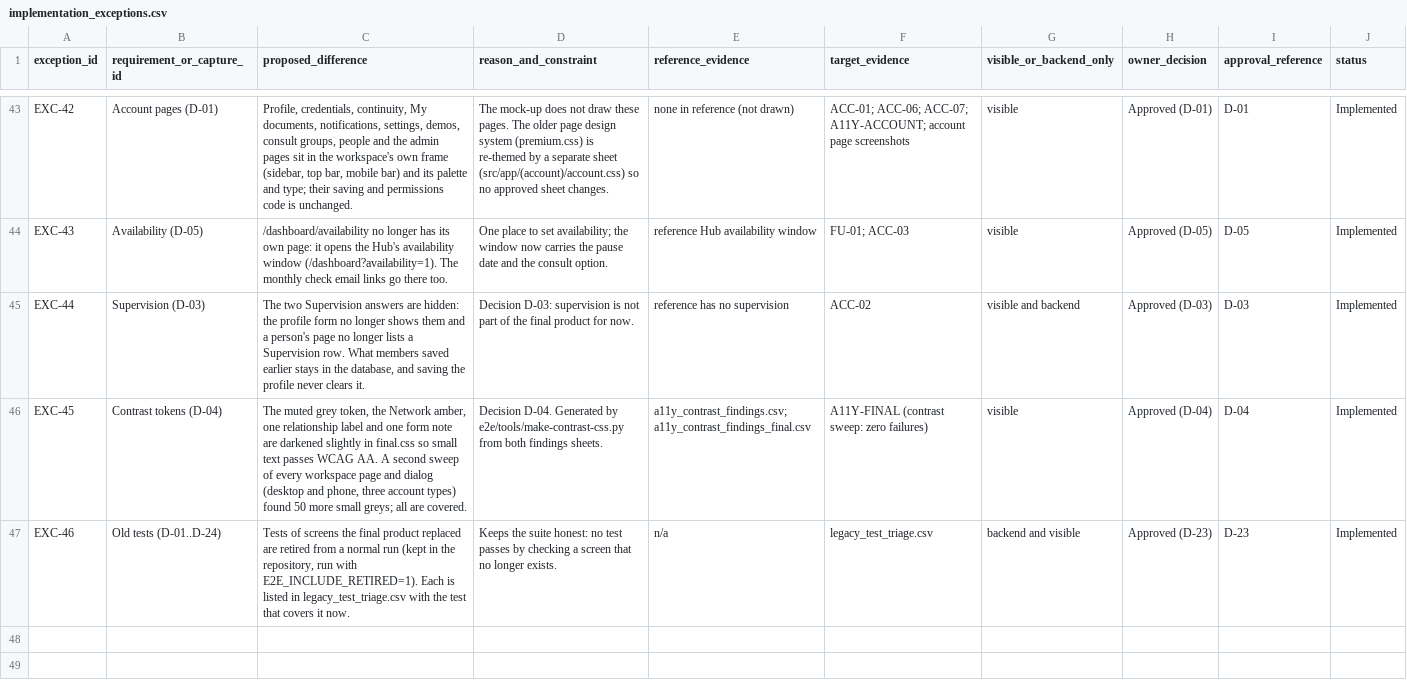
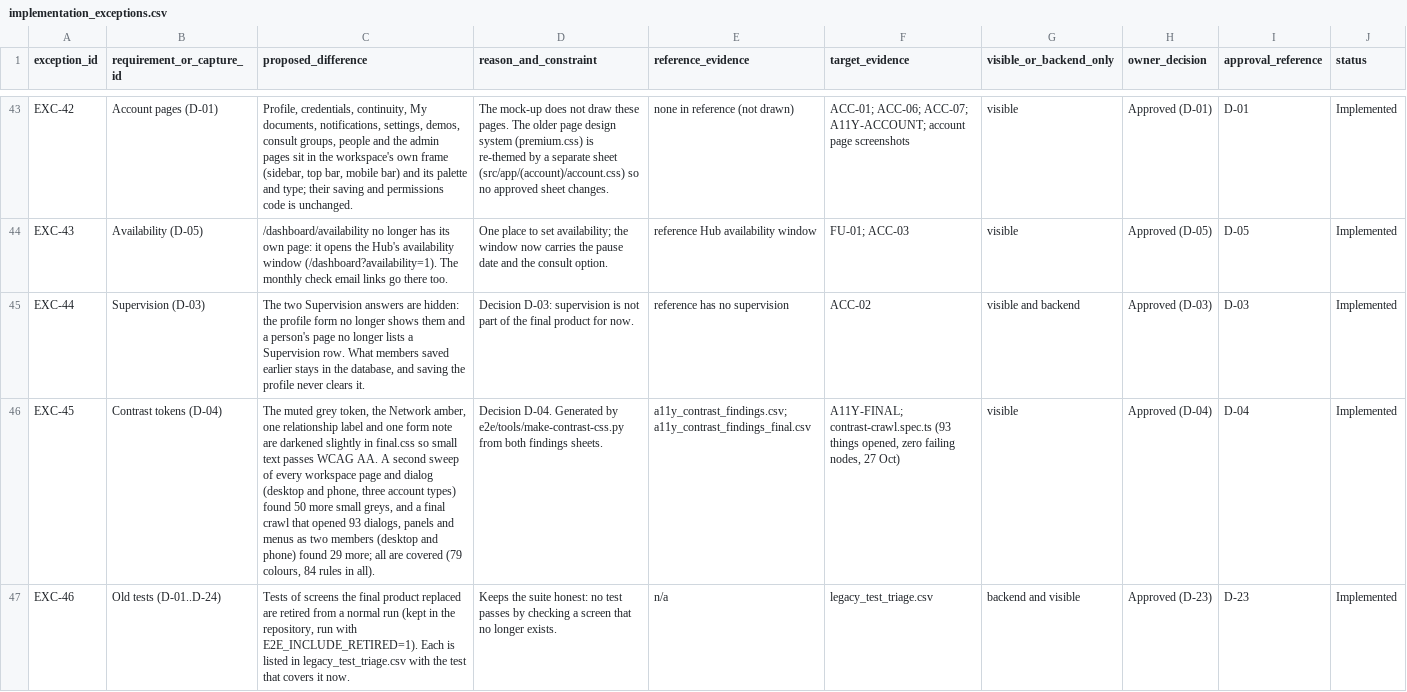
Before and after one commit to 22nickrapley-code/psyalliance, a CSV file: docs/psyalliance-v13-parity/implementation_exceptions.csv, drawn as a sheet; only a part is shown, gaps mark what is left out; the diff covers the shown part only; the diff names each change by its address in the sheet, - before the commit and + after, or states it on an @@ line.

```diff
--- a/docs/psyalliance-v13-parity/implementation_exceptions.csv
+++ b/docs/psyalliance-v13-parity/implementation_exceptions.csv
-C46 (proposed_difference): …more small greys; all are covered.
+C46 (proposed_difference): …more small greys, and a final crawl that opened 93 dialogs, panels and menus as two members (desktop and phone) found 29 more; all are covered (79 colours, 84 rules in all).
-F46 (target_evidence): A11Y-FINAL (contrast sweep: zero failures)
+F46 (target_evidence): A11Y-FINAL; contrast-crawl.spec.ts (93 things opened, zero failing nodes, 27 Oct)
```
Also changed, not shown: 2 added rows elsewhere in this file, docs/psyalliance-v13-parity/a11y_contrast_findings_final.csv, docs/psyalliance-v13-parity/backend_mapping.csv, 14 other files.
